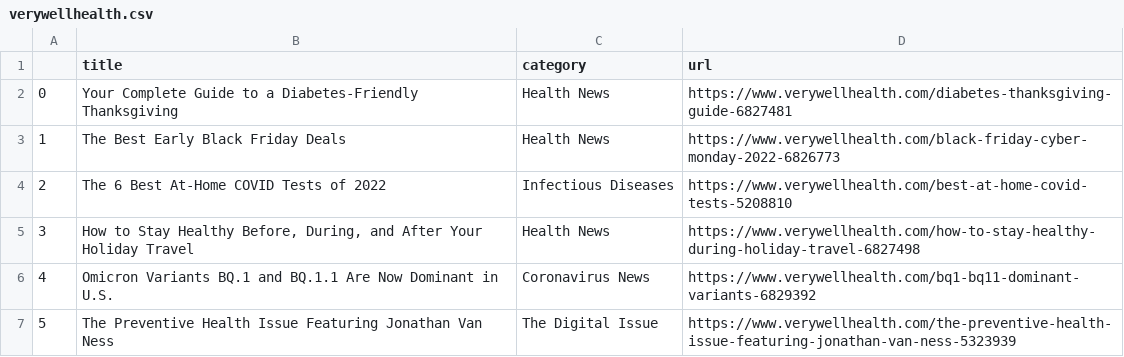
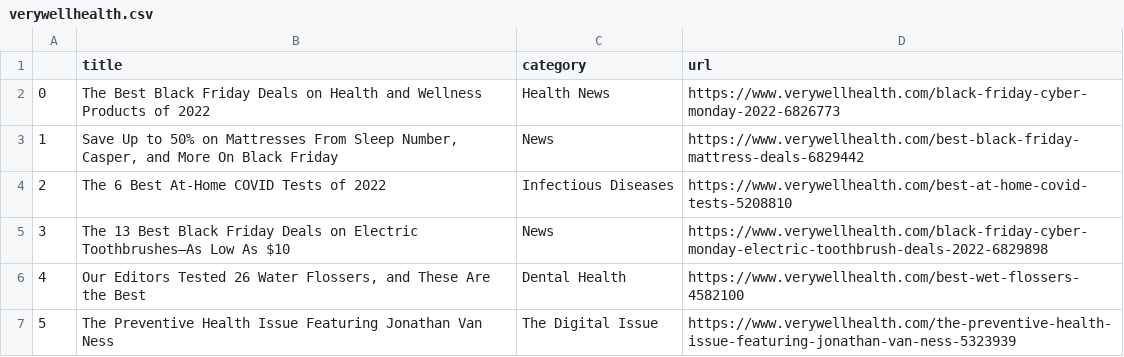
Before and after one commit to hannahkaplan/Very-Well-Health, a CSV file: verywellhealth.csv, drawn as a sheet.

```diff
--- a/verywellhealth.csv
+++ b/verywellhealth.csv
@@ -1,7 +1,7 @@
 ,title,category,url
-0,Your Complete Guide to a Diabetes-Friendly Thanksgiving,Health News,https://www.verywellhealth.com/diabetes-thanksgiving-guide-6827481
-1,The Best Early Black Friday Deals,Health News,https://www.verywellhealth.com/black-friday-cyber-monday-2022-6826773
+0,The Best Black Friday Deals on Health and Wellness Products of 2022,Health News,https://www.verywellhealth.com/black-friday-cyber-monday-2022-6826773
+1,"Save Up to 50% on Mattresses From Sleep Number, Casper, and More On Black Friday",News,https://www.verywellhealth.com/best-black-friday-mattress-deals-6829442
 2,The 6 Best At-Home COVID Tests of 2022,Infectious Diseases,https://www.verywellhealth.com/best-at-home-covid-tests-5208810
-3,"How to Stay Healthy Before, During, and After Your Holiday Travel",Health News,https://www.verywellhealth.com/how-to-stay-healthy-during-holiday-travel-6827498
-4,Omicron Variants BQ.1 and BQ.1.1 Are Now Dominant in U.S.,Coronavirus News,https://www.verywellhealth.com/bq1-bq11-dominant-variants-6829392
+3,The 13 Best Black Friday Deals on Electric Toothbrushes—As Low As $10,News,https://www.verywellhealth.com/black-friday-cyber-monday-electric-toothbrush-deals-2022-6829898
+4,"Our Editors Tested 26 Water Flossers, and These Are the Best",Dental Health,https://www.verywellhealth.com/best-wet-flossers-4582100
 5,The Preventive Health Issue Featuring Jonathan Van Ness,The Digital Issue,https://www.verywellhealth.com/the-preventive-health-issue-featuring-jonathan-van-ness-5323939
```
